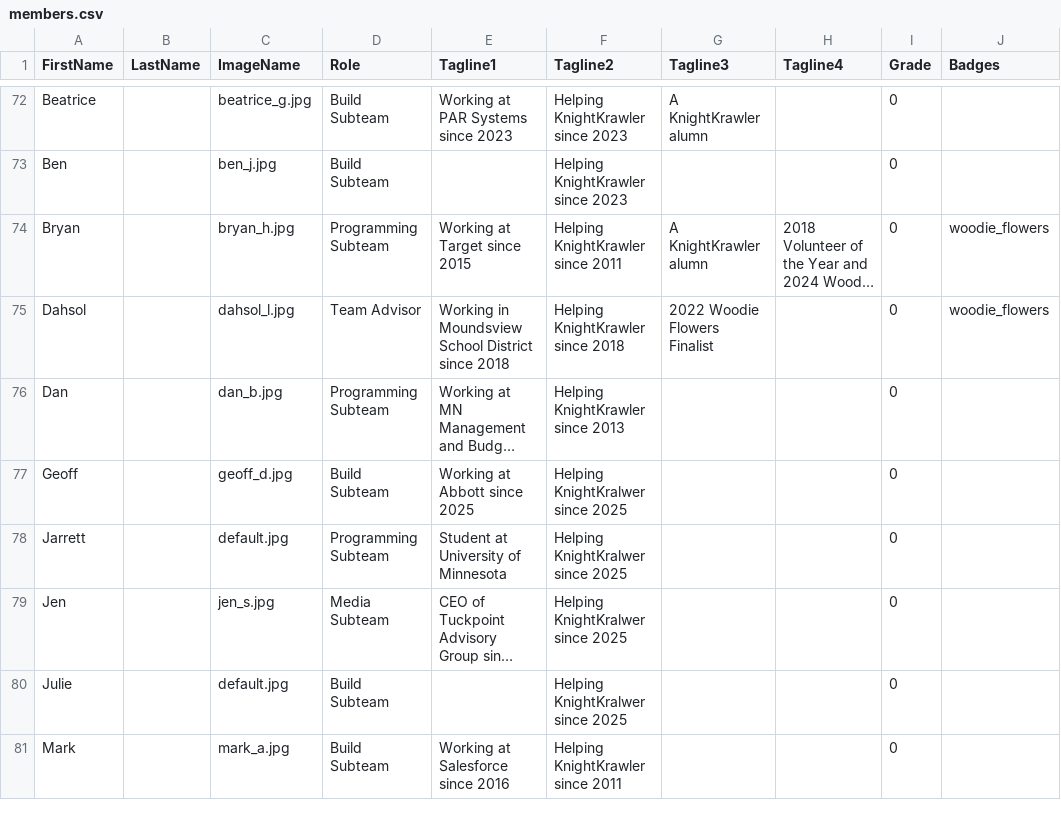
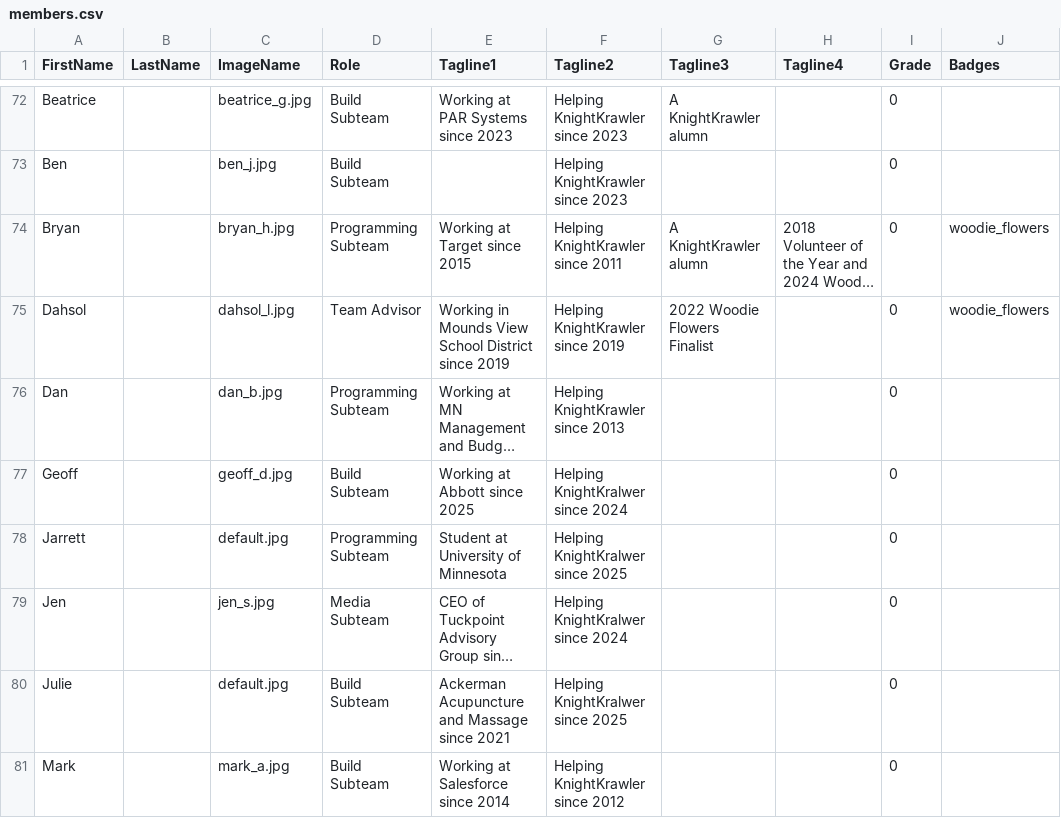
Before and after one commit to frc2052/frc2052.github.io, a CSV file: _data/members.csv, drawn as a sheet; only a part is shown, gaps mark what is left out; long unchanged cells end in …; the diff covers the shown part only; the diff names each change by its address in the sheet, - before the commit and + after, or states it on an @@ line.

```diff
--- a/_data/members.csv
+++ b/_data/members.csv
-E75 (Tagline1): Working in Moundsview School District since 2018
+E75 (Tagline1): Working in Mounds View School District since 2019
-F75 (Tagline2): Helping KnightKrawler since 2018
+F75 (Tagline2): Helping KnightKrawler since 2019
-F77 (Tagline2): Helping KnightKralwer since 2025
+F77 (Tagline2): Helping KnightKralwer since 2024
-F79 (Tagline2): Helping KnightKralwer since 2025
+F79 (Tagline2): Helping KnightKralwer since 2024
-E80 (Tagline1): (empty)
+E80 (Tagline1): Ackerman Acupuncture and Massage since 2021
-E81 (Tagline1): Working at Salesforce since 2016
+E81 (Tagline1): Working at Salesforce since 2014
-F81 (Tagline2): Helping KnightKrawler since 2011
+F81 (Tagline2): Helping KnightKrawler since 2012
```
Also changed, not shown: 8 edited cells elsewhere in this file, 10 other files.
